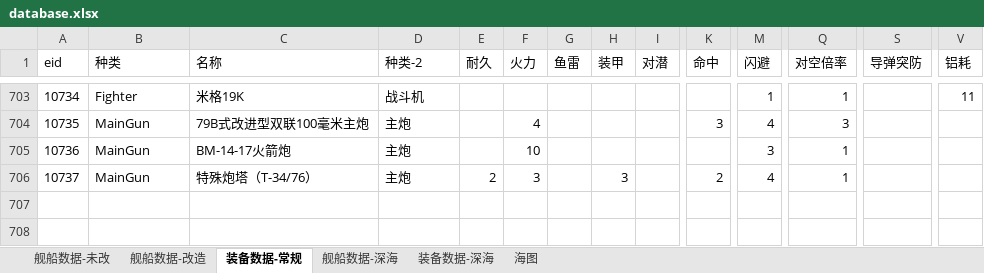
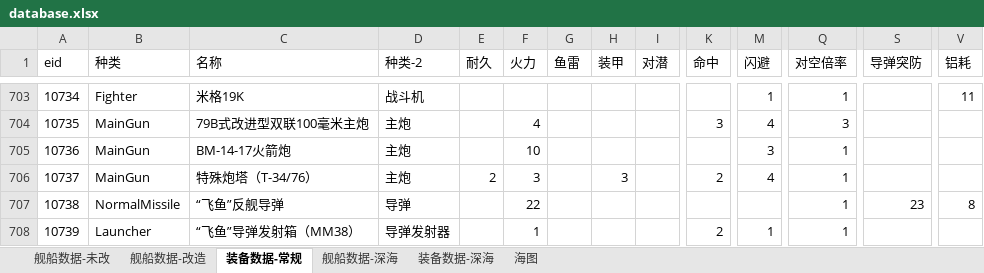
Before and after one commit to YinHeYuanZheng/WSGR_simulation, an Excel workbook: depend/ship/database.xlsx, sheet 装备数据-常规, drawn as a sheet; only a part is shown, gaps mark what is left out; values as stored, in another font and other column widths than the file's, no borders; rows hold the shown columns only; the diff names each change by its address in the sheet, - before the commit and + after, or states it on an @@ line.

```diff
--- a/depend/ship/database.xlsx (sheet 装备数据-常规)
+++ b/depend/ship/database.xlsx (sheet 装备数据-常规)
+row 707: 10738 | NormalMissile | “飞鱼”反舰导弹 | 导弹 |  | 22 |  |  |  |  |  | 1 | 23 | 8
+row 708: 10739 | Launcher | “飞鱼”导弹发射箱（MM38） | 导弹发射器 |  | 1 |  |  |  | 2 | 1 | 1
```
Also changed, not shown: sheet 舰船数据-改造, formulas that keep their value.
